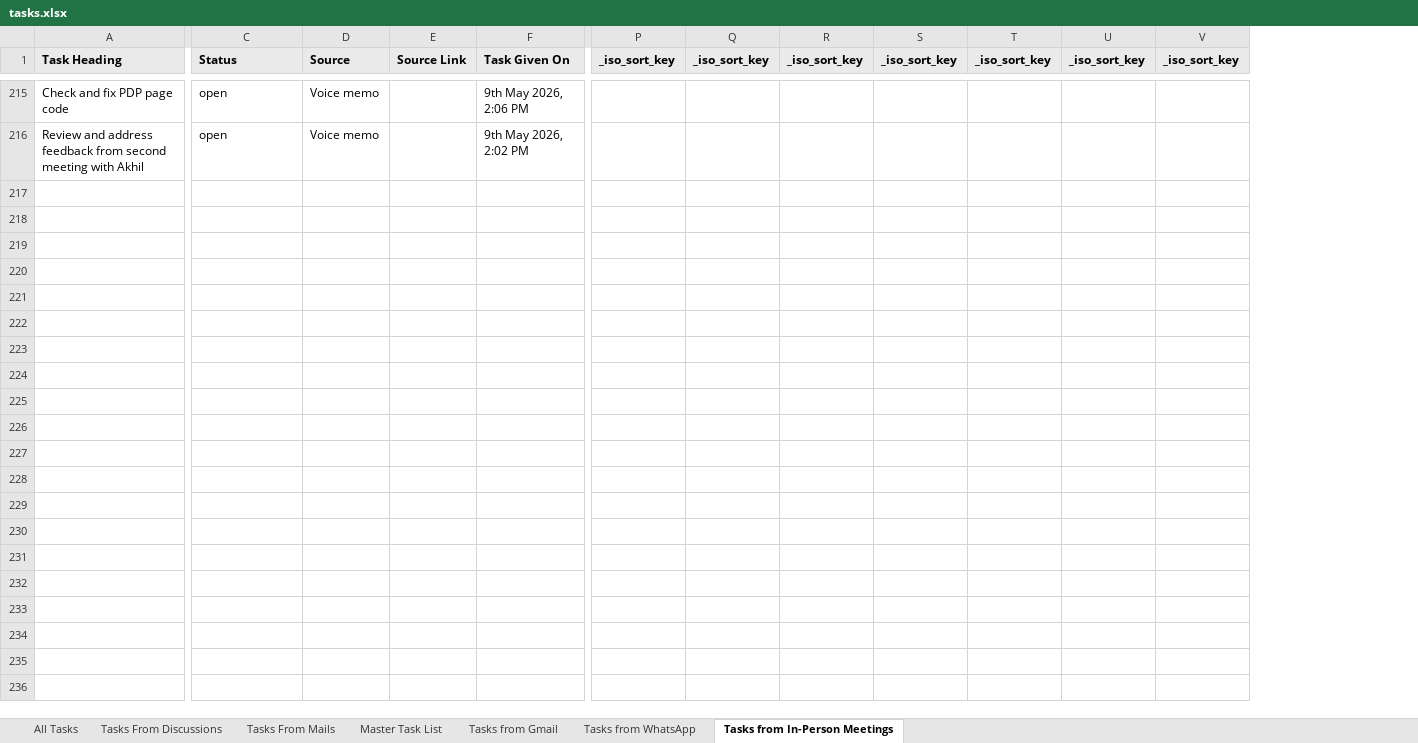
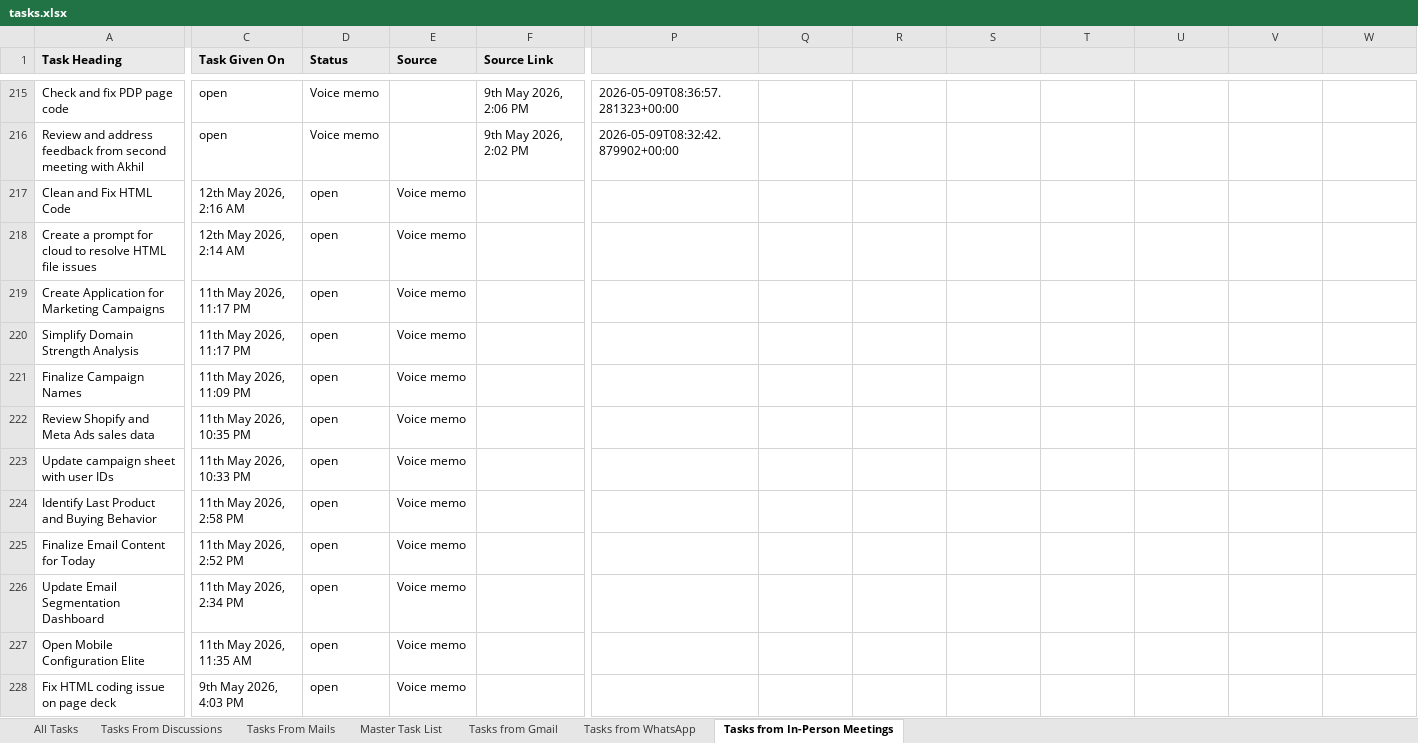
Before and after one commit to Anchit-AI-Hustle/Personal-AI-OS, an Excel workbook: tasks.xlsx, sheet Tasks from In-Person Meetings, drawn as a sheet; only a part is shown, gaps mark what is left out; values as stored, in another font and other column widths than the file's, no borders; removed rows and columns are numbered as before the commit, all else as after; rows hold the shown columns only; the diff covers the shown part only; the diff names each change by its address in the sheet, - before the commit and + after, or states it on an @@ line.

```diff
--- a/tasks.xlsx (sheet Tasks from In-Person Meetings)
+++ b/tasks.xlsx (sheet Tasks from In-Person Meetings)
-column E (Source Link), empty
+column E (Source), empty
+column P, rows 215-216: 2026-05-09T08:36:57.281323+00:00 | 2026-05-09T08:32:42.879902+00:00
-C1: Status
+C1: Task Given On
-D1: Source
+D1: Status
-F1: Task Given On
+F1: Source Link
-Q1: _iso_sort_key
+Q1: (empty)
-R1: _iso_sort_key
+R1: (empty)
-S1: _iso_sort_key
+S1: (empty)
-T1: _iso_sort_key
+T1: (empty)
-U1: _iso_sort_key
+U1: (empty)
-V1: _iso_sort_key
+V1: (empty)
-W1: _iso_sort_key
+W1: (empty)
+row 217: Clean and Fix HTML Code | 12th May 2026, 2:16 AM | open | Voice memo
+row 218: Create a prompt for cloud to resolve HTML file issues | 12th May 2026, 2:14 AM | open | Voice memo
+row 219: Create Application for Marketing Campaigns | 11th May 2026, 11:17 PM | open | Voice memo
+row 220: Simplify Domain Strength Analysis | 11th May 2026, 11:17 PM | open | Voice memo
+row 221: Finalize Campaign Names | 11th May 2026, 11:09 PM | open | Voice memo
+row 222: Review Shopify and Meta Ads sales data | 11th May 2026, 10:35 PM | open | Voice memo
+row 223: Update campaign sheet with user IDs | 11th May 2026, 10:33 PM | open | Voice memo
+row 224: Identify Last Product and Buying Behavior | 11th May 2026, 2:58 PM | open | Voice memo
+row 225: Finalize Email Content for Today | 11th May 2026, 2:52 PM | open | Voice memo
+row 226: Update Email Segmentation Dashboard | 11th May 2026, 2:34 PM | open | Voice memo
+row 227: Open Mobile Configuration Elite | 11th May 2026, 11:35 AM | open | Voice memo
+row 228: Fix HTML coding issue on page deck | 9th May 2026, 4:03 PM | open | Voice memo
```
Also changed, not shown: 11 added rows and 3 edited cells elsewhere in this sheet, sheet Tasks from Gmail, sheet Master Task List, 6 other files.
